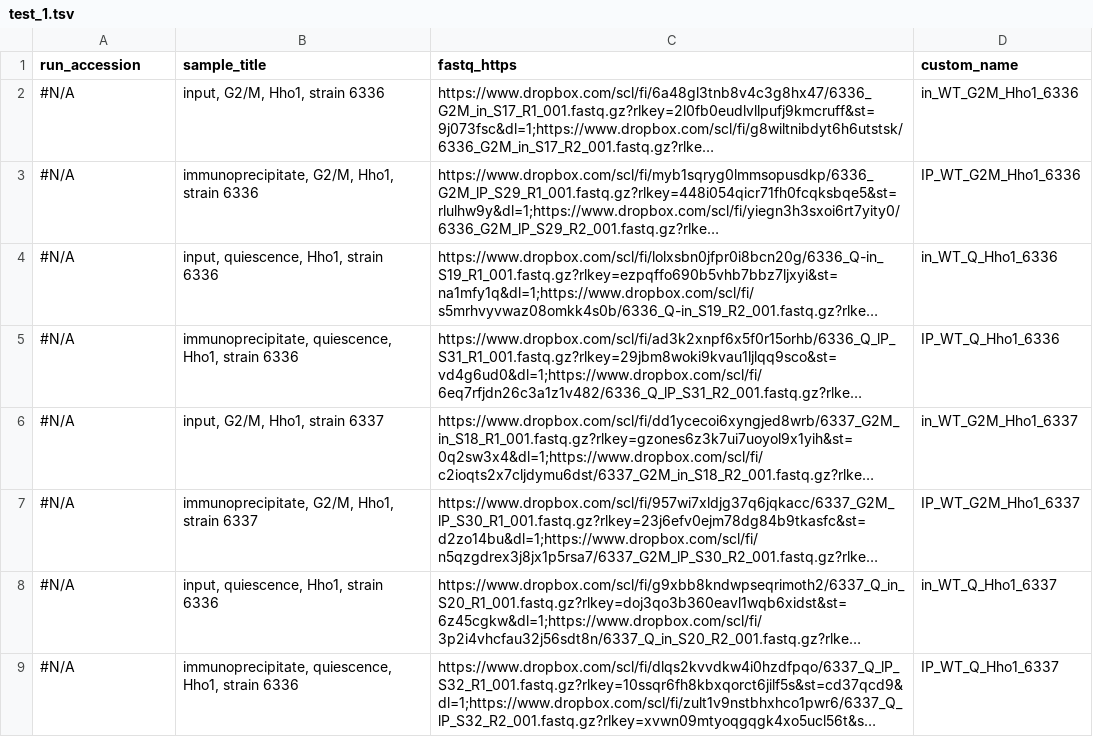
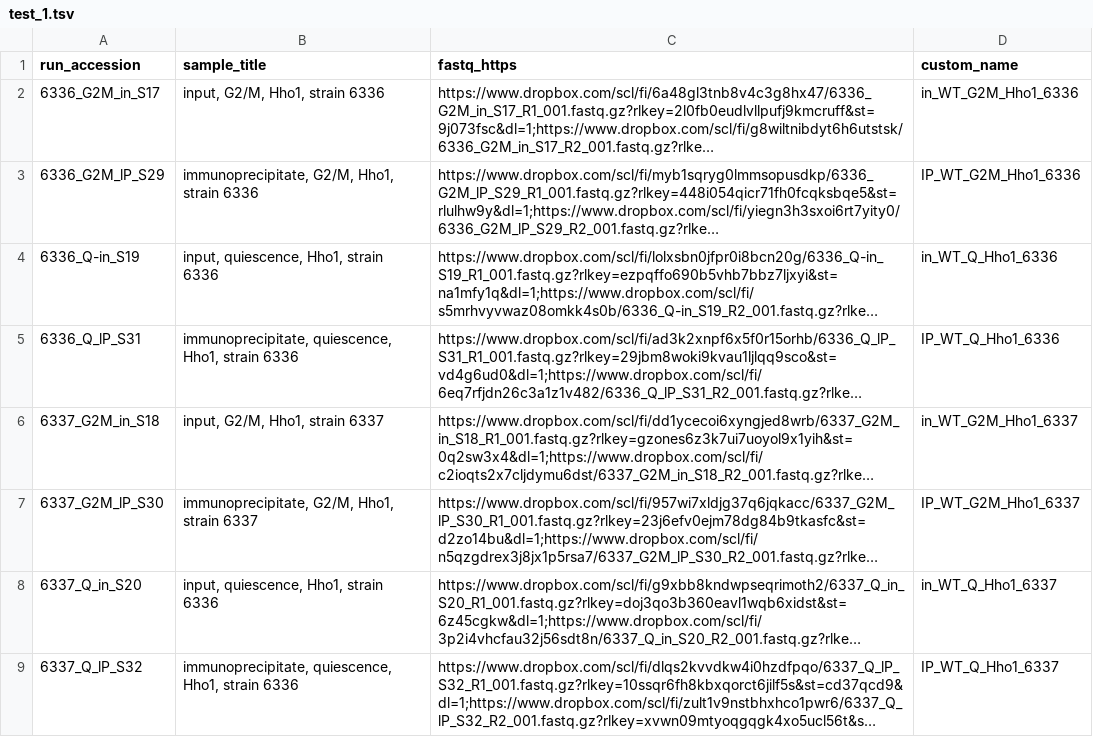
Before and after one commit to kalavattam/202X_protocol_ChIP, a TSV file: data/raw/docs/test_1.tsv, drawn as a sheet; long unchanged cells end in …; the diff names each change by its address in the sheet, - before the commit and + after, or states it on an @@ line.

```diff
--- a/data/raw/docs/test_1.tsv
+++ b/data/raw/docs/test_1.tsv
-A2 (run_accession): #N/A
+A2 (run_accession): 6336_G2M_in_S17
-A3 (run_accession): #N/A
+A3 (run_accession): 6336_G2M_lP_S29
-A4 (run_accession): #N/A
+A4 (run_accession): 6336_Q-in_S19
-A5 (run_accession): #N/A
+A5 (run_accession): 6336_Q_lP_S31
-A6 (run_accession): #N/A
+A6 (run_accession): 6337_G2M_in_S18
-A7 (run_accession): #N/A
+A7 (run_accession): 6337_G2M_lP_S30
-A8 (run_accession): #N/A
+A8 (run_accession): 6337_Q_in_S20
-A9 (run_accession): #N/A
+A9 (run_accession): 6337_Q_lP_S32
```
Also changed, not shown: data/raw/docs/datasets.tsv, 3 other files.
